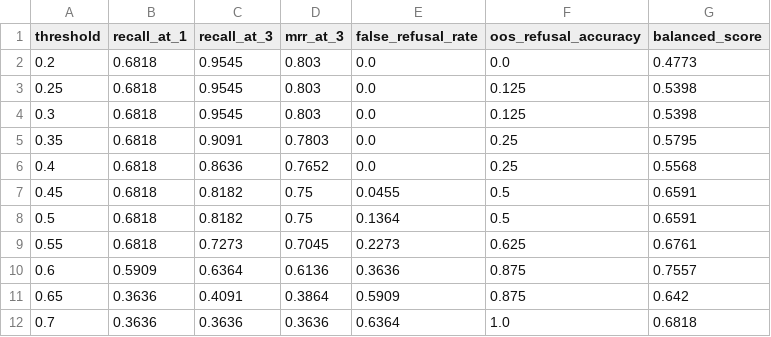
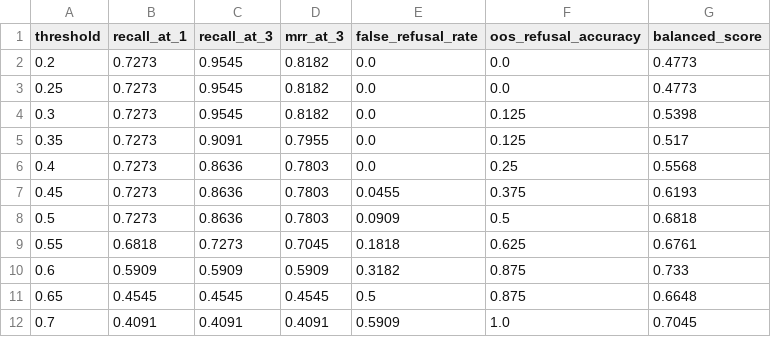
Before and after one commit to LM2124/Fiap-2026-GS2-CitizenTech-Projeto-Arborgrid, a CSV file: llm-assistant/avaliacao/retrieval_threshold_sweep.csv, drawn as a sheet.

```diff
--- a/llm-assistant/avaliacao/retrieval_threshold_sweep.csv
+++ b/llm-assistant/avaliacao/retrieval_threshold_sweep.csv
@@ -1,12 +1,12 @@
 threshold,recall_at_1,recall_at_3,mrr_at_3,false_refusal_rate,oos_refusal_accuracy,balanced_score
-0.2,0.6818,0.9545,0.803,0.0,0.0,0.4773
-0.25,0.6818,0.9545,0.803,0.0,0.125,0.5398
-0.3,0.6818,0.9545,0.803,0.0,0.125,0.5398
-0.35,0.6818,0.9091,0.7803,0.0,0.25,0.5795
-0.4,0.6818,0.8636,0.7652,0.0,0.25,0.5568
-0.45,0.6818,0.8182,0.75,0.0455,0.5,0.6591
-0.5,0.6818,0.8182,0.75,0.1364,0.5,0.6591
-0.55,0.6818,0.7273,0.7045,0.2273,0.625,0.6761
-0.6,0.5909,0.6364,0.6136,0.3636,0.875,0.7557
-0.65,0.3636,0.4091,0.3864,0.5909,0.875,0.642
-0.7,0.3636,0.3636,0.3636,0.6364,1.0,0.6818
+0.2,0.7273,0.9545,0.8182,0.0,0.0,0.4773
+0.25,0.7273,0.9545,0.8182,0.0,0.0,0.4773
+0.3,0.7273,0.9545,0.8182,0.0,0.125,0.5398
+0.35,0.7273,0.9091,0.7955,0.0,0.125,0.517
+0.4,0.7273,0.8636,0.7803,0.0,0.25,0.5568
+0.45,0.7273,0.8636,0.7803,0.0455,0.375,0.6193
+0.5,0.7273,0.8636,0.7803,0.0909,0.5,0.6818
+0.55,0.6818,0.7273,0.7045,0.1818,0.625,0.6761
+0.6,0.5909,0.5909,0.5909,0.3182,0.875,0.733
+0.65,0.4545,0.4545,0.4545,0.5,0.875,0.6648
+0.7,0.4091,0.4091,0.4091,0.5909,1.0,0.7045
```
Also changed, not shown: llm-assistant/avaliacao/ablacao_placar.csv, llm-assistant/avaliacao/placar_comparativo.csv, 13 other files.
